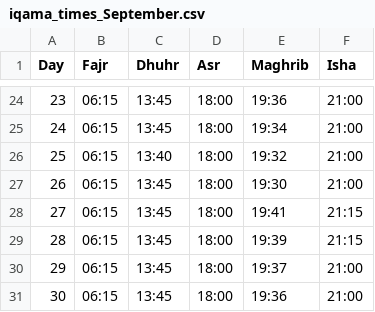
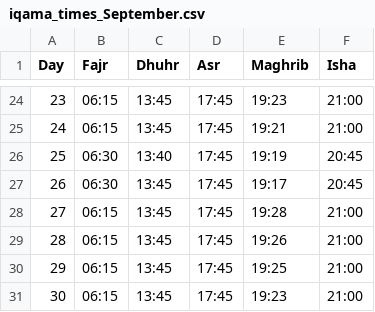
Before and after one commit to MuhammadElsoukkary/PrayerTimesScraper, a CSV file: prayer_times/iqama_times_September.csv, drawn as a sheet; only a part is shown, gaps mark what is left out; the diff covers the shown part only.

```diff
--- a/prayer_times/iqama_times_September.csv
+++ b/prayer_times/iqama_times_September.csv
@@ -24,8 +24,8 @@ Day,Fajr,Dhuhr,Asr,Maghrib,Isha
-23,06:15,13:45,18:00,19:36,21:00
-24,06:15,13:45,18:00,19:34,21:00
-25,06:15,13:40,18:00,19:32,21:00
-26,06:15,13:45,18:00,19:30,21:00
-27,06:15,13:45,18:00,19:41,21:15
-28,06:15,13:45,18:00,19:39,21:15
-29,06:15,13:45,18:00,19:37,21:00
-30,06:15,13:45,18:00,19:36,21:00
+23,06:15,13:45,17:45,19:23,21:00
+24,06:15,13:45,17:45,19:21,21:00
+25,06:30,13:40,17:45,19:19,20:45
+26,06:30,13:45,17:45,19:17,20:45
+27,06:15,13:45,17:45,19:28,21:00
+28,06:15,13:45,17:45,19:26,21:00
+29,06:15,13:45,17:45,19:25,21:00
+30,06:15,13:45,17:45,19:23,21:00
```
Also changed, not shown: 62 edited cells elsewhere in this file, prayer_times/athan_times_September.csv.
